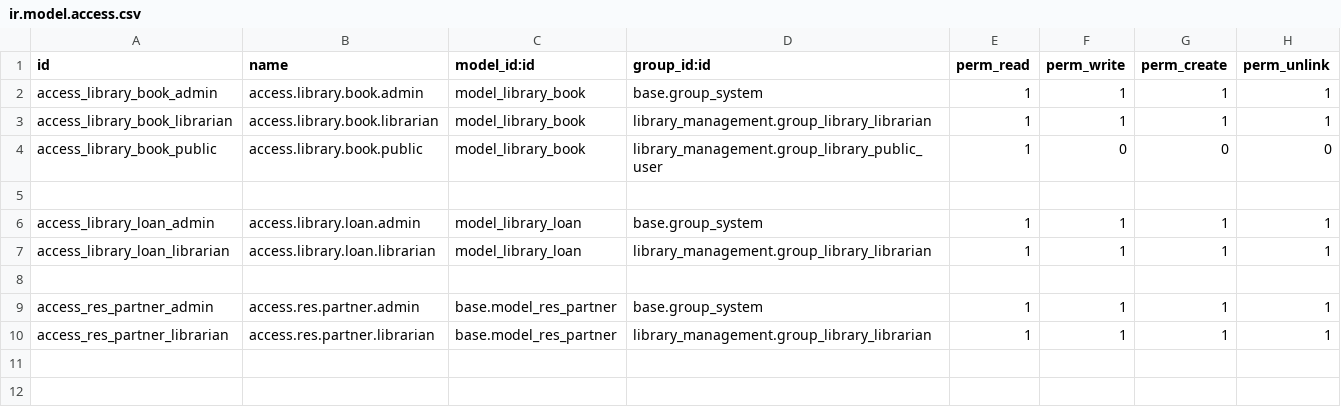
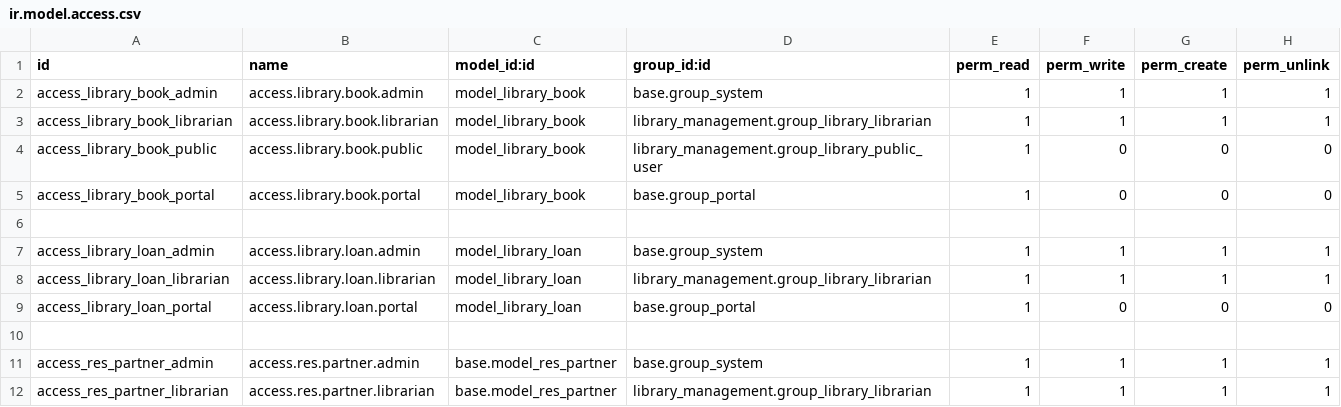
Before and after one commit to IsaiZepeda04/library_management_odoo, a CSV file: security/ir.model.access.csv, drawn as a sheet.

Commit message:
Update module, README, portal, security and POS

```diff
--- a/security/ir.model.access.csv
+++ b/security/ir.model.access.csv
@@ -4,2 +4,3 @@ access_library_book_librarian,access.library.book.librarian,model_library_book,l
 access_library_book_public,access.library.book.public,model_library_book,library_management.group_library_public_user,1,0,0,0
+access_library_book_portal,access.library.book.portal,model_library_book,base.group_portal,1,0,0,0
 
@@ -7,2 +8,3 @@ access_library_loan_admin,access.library.loan.admin,model_library_loan,base.grou
 access_library_loan_librarian,access.library.loan.librarian,model_library_loan,library_management.group_library_librarian,1,1,1,1
+access_library_loan_portal,access.library.loan.portal,model_library_loan,base.group_portal,1,0,0,0
 
```
Also changed, not shown: 16 other files.
